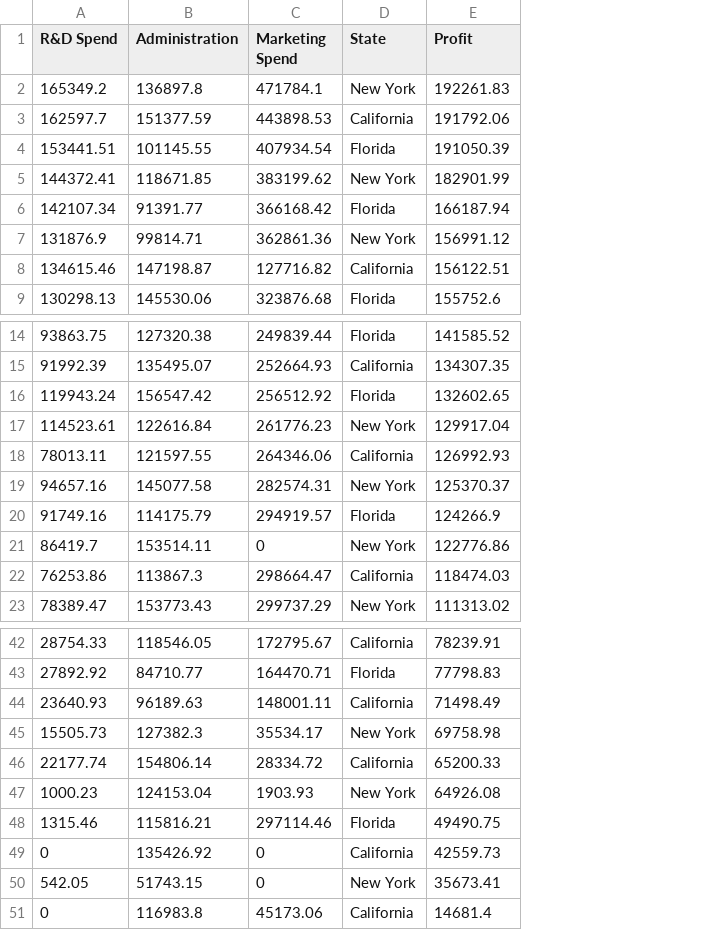
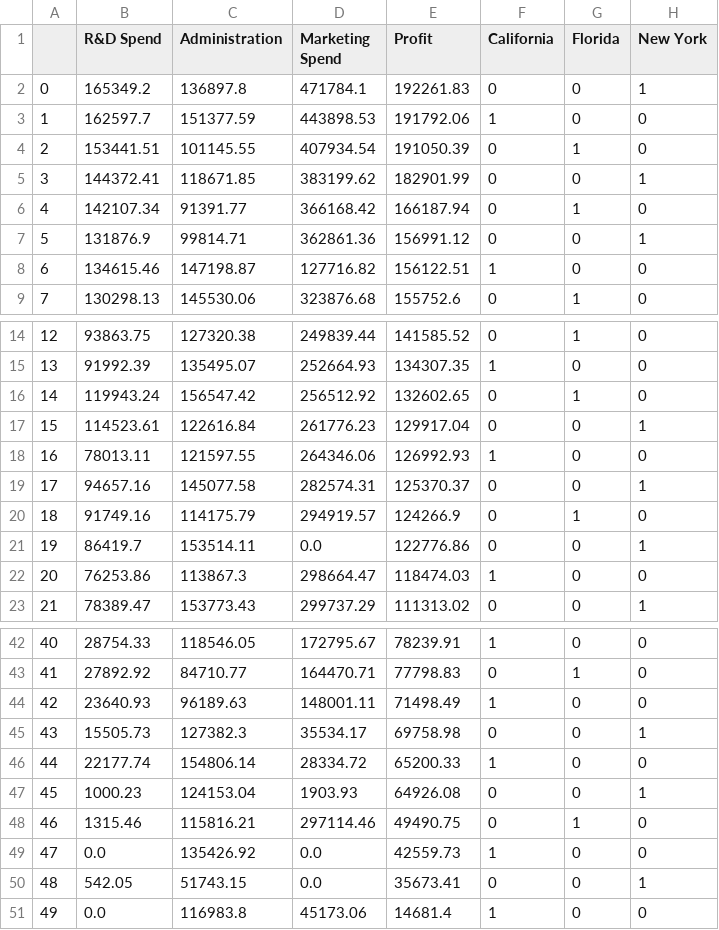
Before and after one commit to Devharsh01/GDCS-AI-ML, a CSV file: Updated_50_Startups.csv, drawn as a sheet; only a part is shown, gaps mark what is left out; removed rows and columns are numbered as before the commit, all else as after; the diff names each change by its address in the sheet, - before the commit and + after, or states it on an @@ line.

Commit message:
Add files via upload

```diff
--- a/Updated_50_Startups.csv
+++ b/Updated_50_Startups.csv
+column A, rows 2-9: 0 | 1 | 2 | 3 | 4 | 5 | 6 | 7; rows 14-23: 12 | 13 | 14 | 15 | 16 | 17 | 18 | 19 | 20 | 21; rows 42-51: 40 | 41 | 42 | 43 | 44 | 45 | 46 | 47 | 48 | 49
-column D (State), rows 2-9: New York | California | Florida | New York | Florida | New York | California | Florida; rows 14-23: Florida | California | Florida | New York | California | New York | Florida | New York | California | New York; rows 42-51: California | Florida | California | New York | California | New York | Florida | California | New York | California
+column F (California), rows 2-9: 0 | 1 | 0 | 0 | 0 | 0 | 1 | 0; rows 14-23: 0 | 1 | 0 | 0 | 1 | 0 | 0 | 0 | 1 | 0; rows 42-51: 1 | 0 | 1 | 0 | 1 | 0 | 0 | 1 | 0 | 1
+column G (Florida), rows 2-9: 0 | 0 | 1 | 0 | 1 | 0 | 0 | 1; rows 14-23: 1 | 0 | 1 | 0 | 0 | 0 | 1 | 0 | 0 | 0; rows 42-51: 0 | 1 | 0 | 0 | 0 | 0 | 1 | 0 | 0 | 0
+column H (New York), rows 2-9: 1 | 0 | 0 | 1 | 0 | 1 | 0 | 0; rows 14-23: 0 | 0 | 0 | 1 | 0 | 1 | 0 | 1 | 0 | 1; rows 42-51: 0 | 0 | 0 | 1 | 0 | 1 | 0 | 0 | 1 | 0
-D21 (Marketing Spend): 0
+D21 (Marketing Spend): 0.0
-B49 (R&D Spend): 0
+B49 (R&D Spend): 0.0
-D49:D50 (Marketing Spend): 0
+D49:D50 (Marketing Spend): 0.0
-B51 (R&D Spend): 0
+B51 (R&D Spend): 0.0
```
